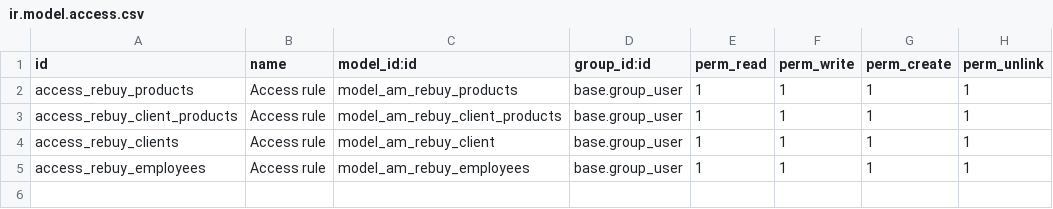
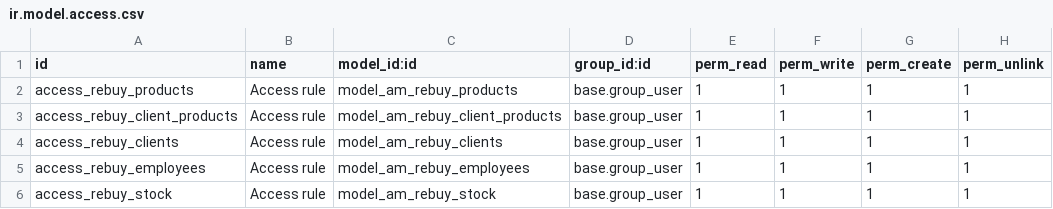
Before and after one commit to javnitram/SGE-odoo-dev, a CSV file: odoo/addons/re_buy/security/ir.model.access.csv, drawn as a sheet.

Commit message:
Added a separate view for the products and the real stock.

```diff
--- a/odoo/addons/re_buy/security/ir.model.access.csv
+++ b/odoo/addons/re_buy/security/ir.model.access.csv
@@ -3,3 +3,4 @@ access_rebuy_products,Access rule,model_am_rebuy_products,base.group_user,1,1,1,
 access_rebuy_client_products,Access rule,model_am_rebuy_client_products,base.group_user,1,1,1,1
-access_rebuy_clients,Access rule,model_am_rebuy_client,base.group_user,1,1,1,1
+access_rebuy_clients,Access rule,model_am_rebuy_clients,base.group_user,1,1,1,1
 access_rebuy_employees,Access rule,model_am_rebuy_employees,base.group_user,1,1,1,1
+access_rebuy_stock,Access rule,model_am_rebuy_stock,base.group_user,1,1,1,1
```
Also changed, not shown: 6 other files.
